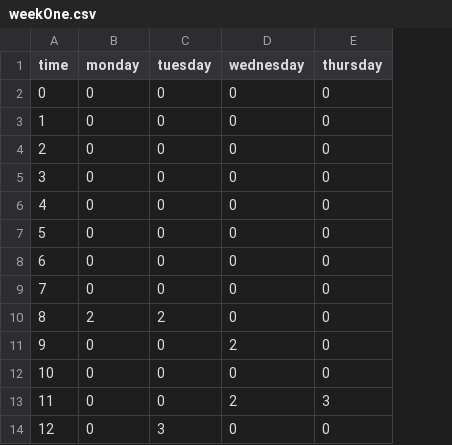
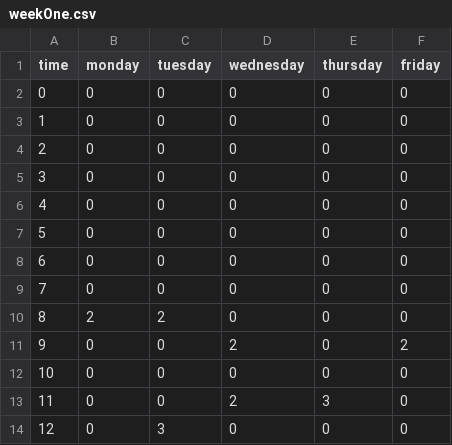
Before and after one commit to pynkvalerian/deardata, a CSV file: data/weekOne.csv, drawn as a sheet; only a part is shown; the diff names each change by its address in the sheet, - before the commit and + after, or states it on an @@ line.

```diff
--- a/data/weekOne.csv
+++ b/data/weekOne.csv
+column F (friday), rows 2-14: 0 | 0 | 0 | 0 | 0 | 0 | 0 | 0 | 0 | 2 | 0 | 0 | 0
```
Also changed, not shown: 9 other files.
